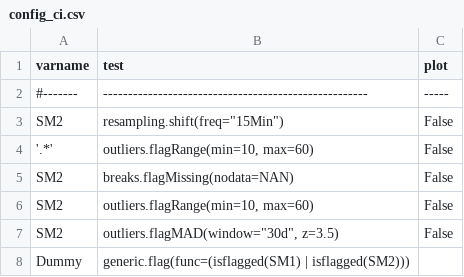
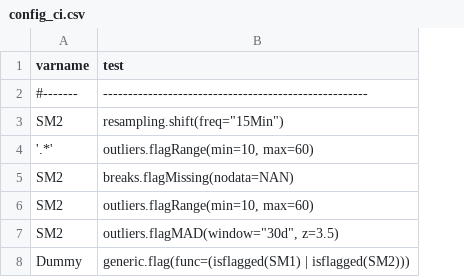
Before and after one commit to Helmholtz-UFZ/saqc, a CSV file: ressources/data/config_ci.csv, drawn as a sheet; the diff names each change by its address in the sheet, - before the commit and + after, or states it on an @@ line.

```diff
--- a/ressources/data/config_ci.csv
+++ b/ressources/data/config_ci.csv
-column C (plot), rows 2-7: ----- | False | False | False | False | False
```
Also changed, not shown: ressources/data/config.csv, 17 other files.
